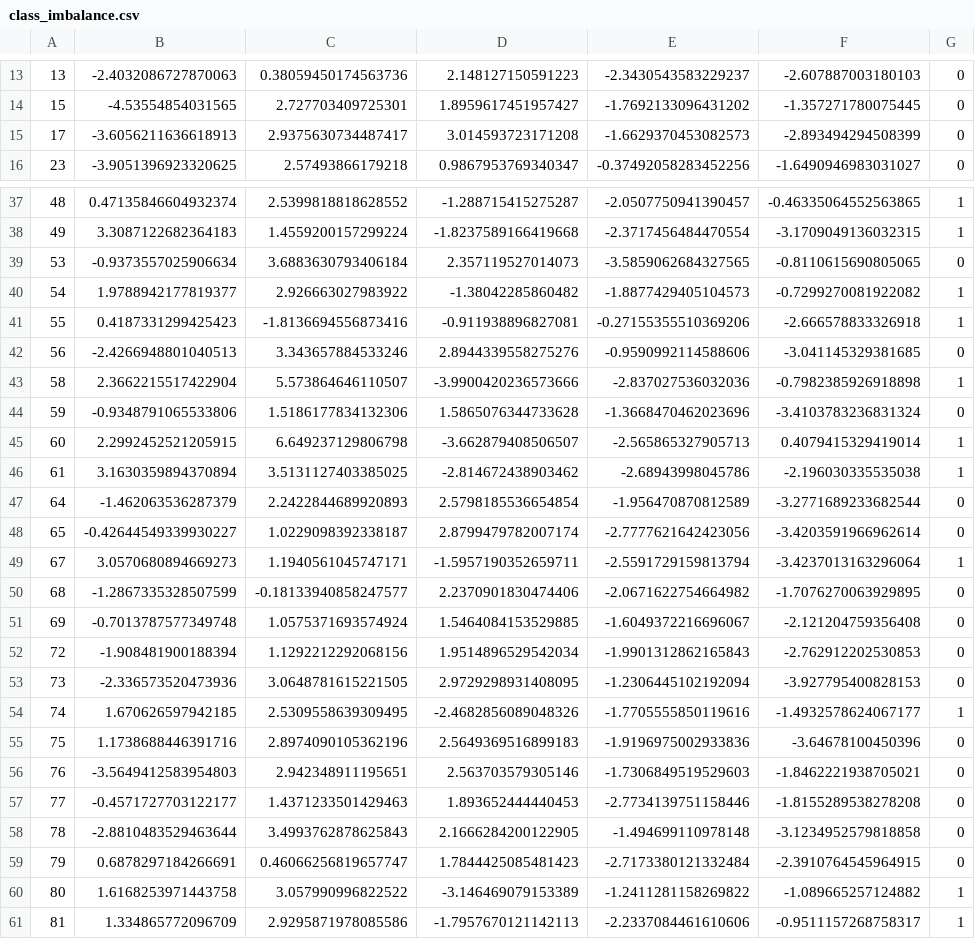
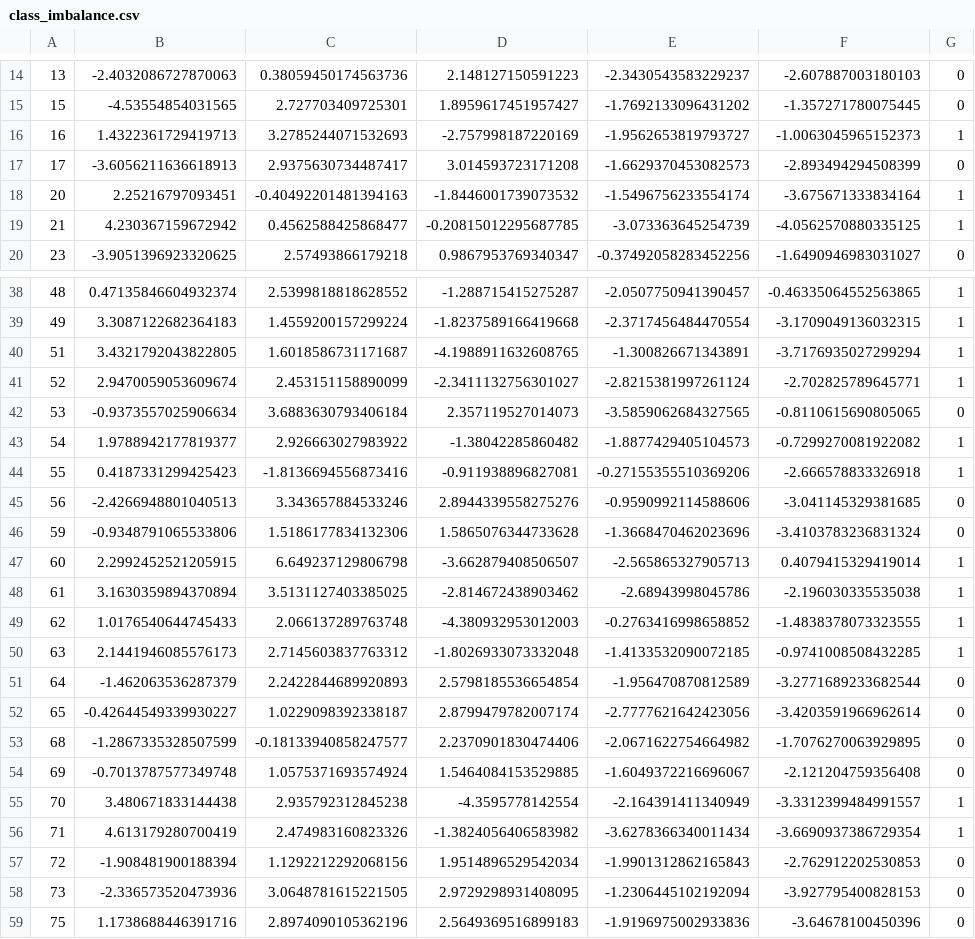
Before and after one commit to areichel90/DS5220-NaiveBayes, a CSV file: class_imbalance.csv, drawn as a sheet; only a part is shown, gaps mark what is left out; the shorter side is filled out with more unchanged rows; removed rows and columns are numbered as before the commit, all else as after; the diff covers the shown part only; the diff names each change by its address in the sheet, - before the commit and + after, or states it on an @@ line.

Commit message:
updating markdown and case 4 plot title, saving new class_imbalance dataset

```diff
--- a/class_imbalance.csv
+++ b/class_imbalance.csv
+row 16: 16 | 1.4322361729419713 | 3.2785244071532693 | -2.757998187220169 | -1.9562653819793727 | -1.0063045965152373 | 1
+row 18: 20 | 2.25216797093451 | -0.40492201481394163 | -1.8446001739073532 | -1.5496756233554174 | -3.675671333834164 | 1
+row 19: 21 | 4.230367159672942 | 0.4562588425868477 | -0.20815012295687785 | -3.073363645254739 | -4.0562570880335125 | 1
+row 40: 51 | 3.4321792043822805 | 1.6018586731171687 | -4.1988911632608765 | -1.300826671343891 | -3.7176935027299294 | 1
+row 41: 52 | 2.9470059053609674 | 2.453151158890099 | -2.3411132756301027 | -2.8215381997261124 | -2.702825789645771 | 1
-row 43: 58 | 2.3662215517422904 | 5.573864646110507 | -3.9900420236573666 | -2.837027536032036 | -0.7982385926918898 | 1
+row 49: 62 | 1.0176540644745433 | 2.066137289763748 | -4.380932953012003 | -0.2763416998658852 | -1.4838378073323555 | 1
+row 50: 63 | 2.1441946085576173 | 2.7145603837763312 | -1.8026933073332048 | -1.4133532090072185 | -0.9741008508432285 | 1
-row 49: 67 | 3.0570680894669273 | 1.1940561045747171 | -1.5957190352659711 | -2.5591729159813794 | -3.4237013163296064 | 1
+row 55: 70 | 3.480671833144438 | 2.935792312845238 | -4.3595778142554 | -2.164391411340949 | -3.3312399484991557 | 1
+row 56: 71 | 4.613179280700419 | 2.474983160823326 | -1.3824056406583982 | -3.6278366340011434 | -3.6690937386729354 | 1
-row 54: 74 | 1.670626597942185 | 2.5309558639309495 | -2.4682856089048326 | -1.7705555850119616 | -1.4932578624067177 | 1
```
Also changed, not shown: 2 added rows and 8 removed rows elsewhere in this file, 1 other file.
